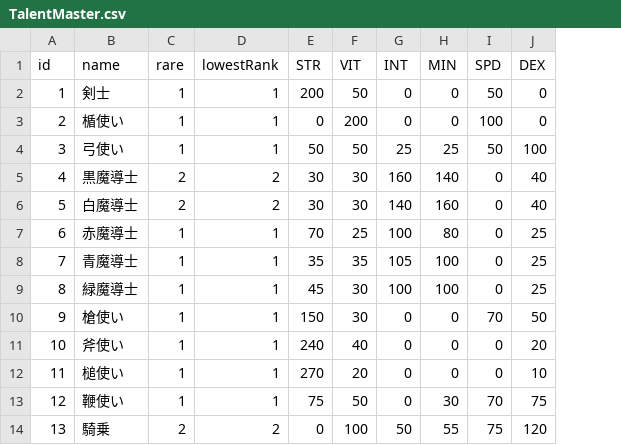
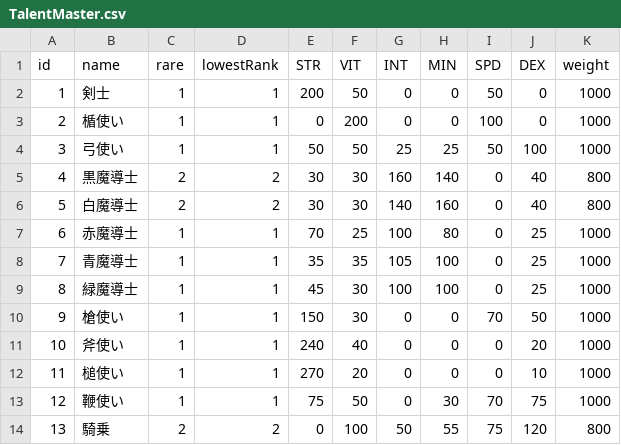
Before and after one commit to KuniTatsu/GP21MMOProject, a CSV file: DxGameClient/csv/TalentMaster.csv, drawn as a sheet; only a part is shown; the diff names each change by its address in the sheet, - before the commit and + after, or states it on an @@ line.

Commit message:
[CB-003] ジョブとタレントクラスの実装
talentClassのCsv実装
talentの取得する関数の実装

jobManagerのシングルトーン実装
jobManagerのCsvのデータの取得

```diff
--- a/DxGameClient/csv/TalentMaster.csv
+++ b/DxGameClient/csv/TalentMaster.csv
+column K (weight), rows 2-14: 1000 | 1000 | 1000 | 800 | 800 | 1000 | 1000 | 1000 | 1000 | 1000 | 1000 | 1000 | 800
```
Also changed, not shown: 6 other files.
